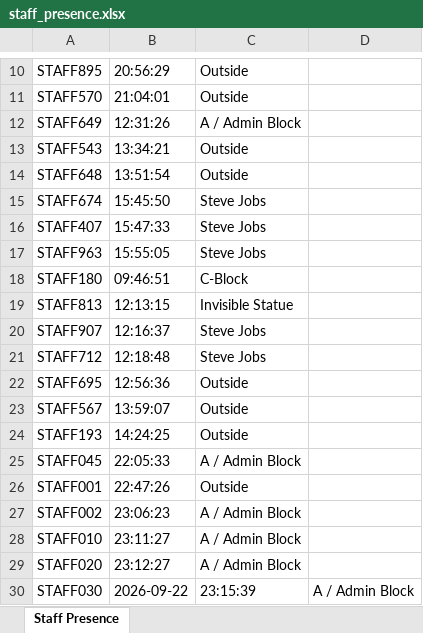
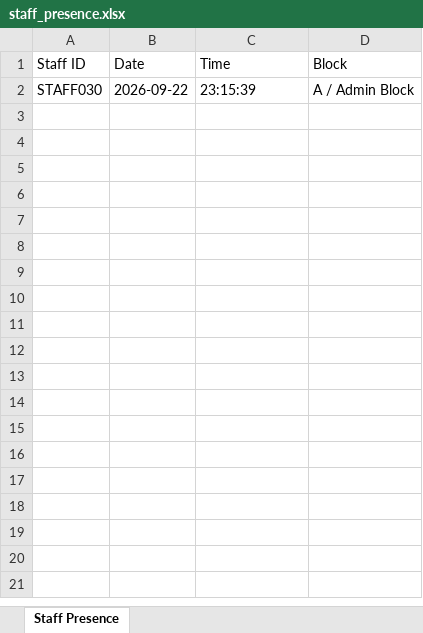
Before and after one commit to roshini-ev/RIT_Attendance_Tracker, an Excel workbook: staff_presence.xlsx, sheet Staff Presence, drawn as a sheet; only a part is shown, gaps mark what is left out; values as stored, in another font and other column widths than the file's, no borders; removed rows and columns are numbered as before the commit, all else as after; the diff covers the shown part only; the diff names each change by its address in the sheet, - before the commit and + after, or states it on an @@ line.

Commit message:
Isolate daily push restrictions per Staff ID and purge records without Date

```diff
--- a/staff_presence.xlsx (sheet Staff Presence)
+++ b/staff_presence.xlsx (sheet Staff Presence)
-row 10: STAFF895 | 20:56:29 | Outside
-row 11: STAFF570 | 21:04:01 | Outside
-row 12: STAFF649 | 12:31:26 | A / Admin Block
-row 13: STAFF543 | 13:34:21 | Outside
-row 14: STAFF648 | 13:51:54 | Outside
-row 15: STAFF674 | 15:45:50 | Steve Jobs
-row 16: STAFF407 | 15:47:33 | Steve Jobs
-row 17: STAFF963 | 15:55:05 | Steve Jobs
-row 18: STAFF180 | 09:46:51 | C-Block
-row 19: STAFF813 | 12:13:15 | Invisible Statue
-row 20: STAFF907 | 12:16:37 | Steve Jobs
-row 21: STAFF712 | 12:18:48 | Steve Jobs
-row 22: STAFF695 | 12:56:36 | Outside
-row 23: STAFF567 | 13:59:07 | Outside
-row 24: STAFF193 | 14:24:25 | Outside
-row 25: STAFF045 | 22:05:33 | A / Admin Block
-row 26: STAFF001 | 22:47:26 | Outside
-row 27: STAFF002 | 23:06:23 | A / Admin Block
-row 28: STAFF010 | 23:11:27 | A / Admin Block
-row 29: STAFF020 | 23:12:27 | A / Admin Block
+row 1: Staff ID | Date | Time | Block
```
Also changed, not shown: 9 removed rows elsewhere in this sheet, 3 other files.
